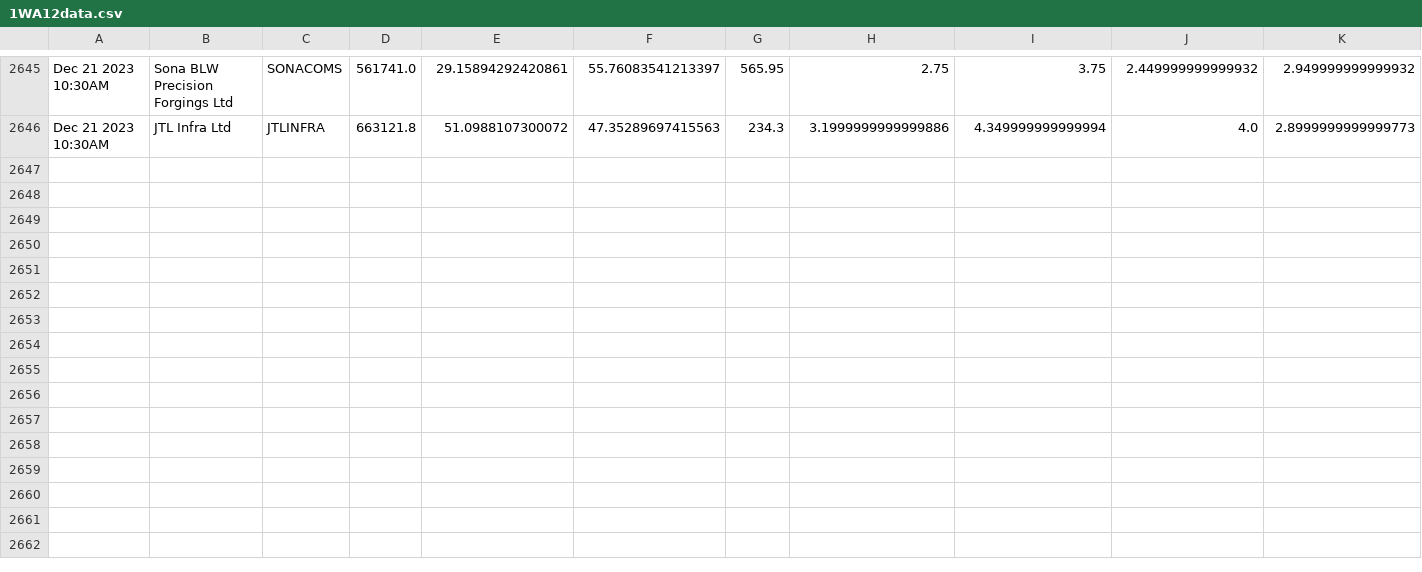
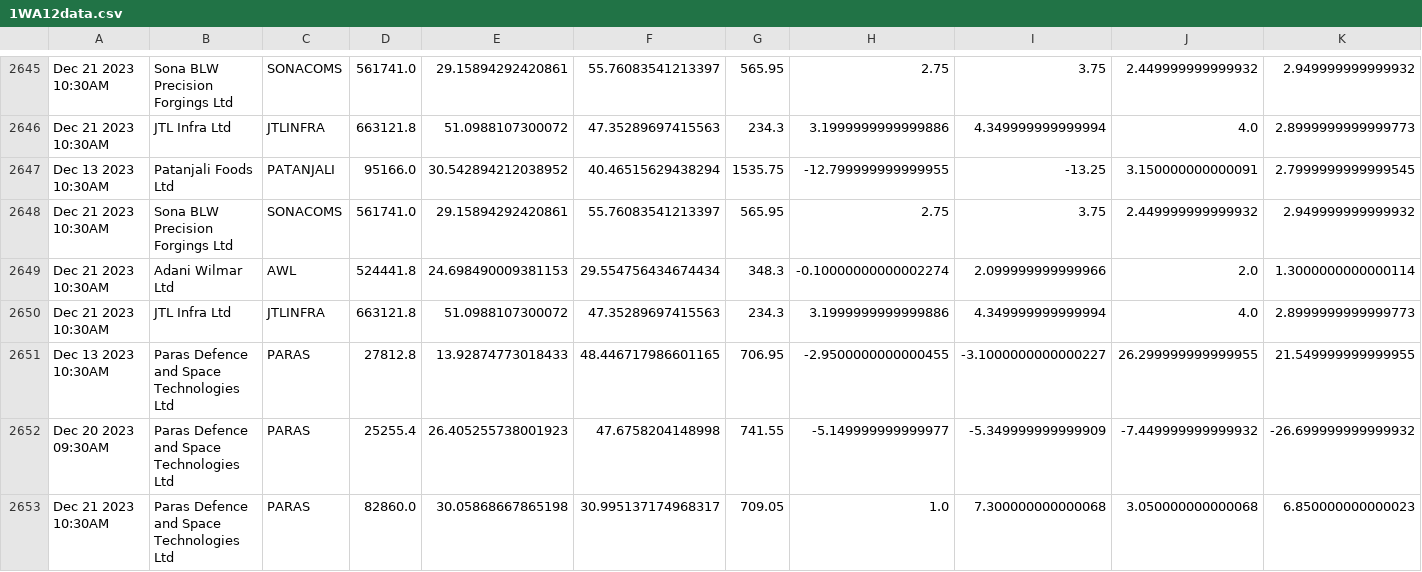
Before and after one commit to bentx/StockSpell, a CSV file: Results/details/1WA12data.csv, drawn as a sheet; only a part is shown, gaps mark what is left out; rows hold the shown columns only; the diff names each change by its address in the sheet, - before the commit and + after, or states it on an @@ line.

```diff
--- a/Results/details/1WA12data.csv
+++ b/Results/details/1WA12data.csv
+row 2647: Dec 13 2023 10:30AM | Patanjali Foods Ltd | PATANJALI | 95166.0 | 30.542894212038952 | 40.46515629438294 | 1535.75 | -12.799999999999955 | -13.25 | 3.150000000000091 | 2.7999999999999545
+row 2648: Dec 21 2023 10:30AM | Sona BLW Precision Forgings Ltd | SONACOMS | 561741.0 | 29.15894292420861 | 55.76083541213397 | 565.95 | 2.75 | 3.75 | 2.449999999999932 | 2.949999999999932
+row 2649: Dec 21 2023 10:30AM | Adani Wilmar Ltd | AWL | 524441.8 | 24.698490009381153 | 29.554756434674434 | 348.3 | -0.10000000000002274 | 2.099999999999966 | 2.0 | 1.3000000000000114
+row 2650: Dec 21 2023 10:30AM | JTL Infra Ltd | JTLINFRA | 663121.8 | 51.0988107300072 | 47.35289697415563 | 234.3 | 3.1999999999999886 | 4.349999999999994 | 4.0 | 2.8999999999999773
+row 2651: Dec 13 2023 10:30AM | Paras Defence and Space Technologies Ltd | PARAS | 27812.8 | 13.92874773018433 | 48.446717986601165 | 706.95 | -2.9500000000000455 | -3.1000000000000227 | 26.299999999999955 | 21.549999999999955
+row 2652: Dec 20 2023 09:30AM | Paras Defence and Space Technologies Ltd | PARAS | 25255.4 | 26.405255738001923 | 47.6758204148998 | 741.55 | -5.149999999999977 | -5.349999999999909 | -7.449999999999932 | -26.699999999999932
+row 2653: Dec 21 2023 10:30AM | Paras Defence and Space Technologies Ltd | PARAS | 82860.0 | 30.05868667865198 | 30.995137174968317 | 709.05 | 1.0 | 7.300000000000068 | 3.050000000000068 | 6.850000000000023
```
Also changed, not shown: Results/details/1WA10data.csv, Results/details/1WA20data.csv, 28 other files.
